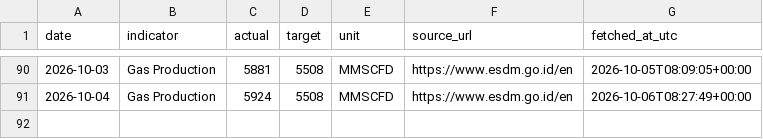
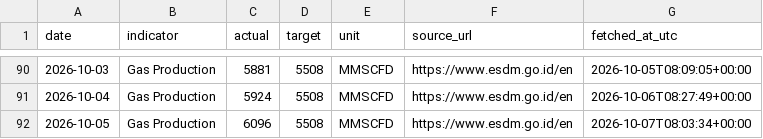
Before and after one commit to nxiongkpler/esdm-indonesia-daily-gas-production, a CSV file: data/esdm_indonesia_daily_gas_production.csv, drawn as a sheet; only a part is shown, gaps mark what is left out.

```diff
--- a/data/esdm_indonesia_daily_gas_production.csv
+++ b/data/esdm_indonesia_daily_gas_production.csv
@@ -91 +91,2 @@ date,indicator,actual,target,unit,source_url,fetched_at_utc
 2026-10-04,Gas Production,5924,5508,MMSCFD,https://www.esdm.go.id/en,2026-10-06T08:27:49+00:00
+2026-10-05,Gas Production,6096,5508,MMSCFD,https://www.esdm.go.id/en,2026-10-07T08:03:34+00:00
```
